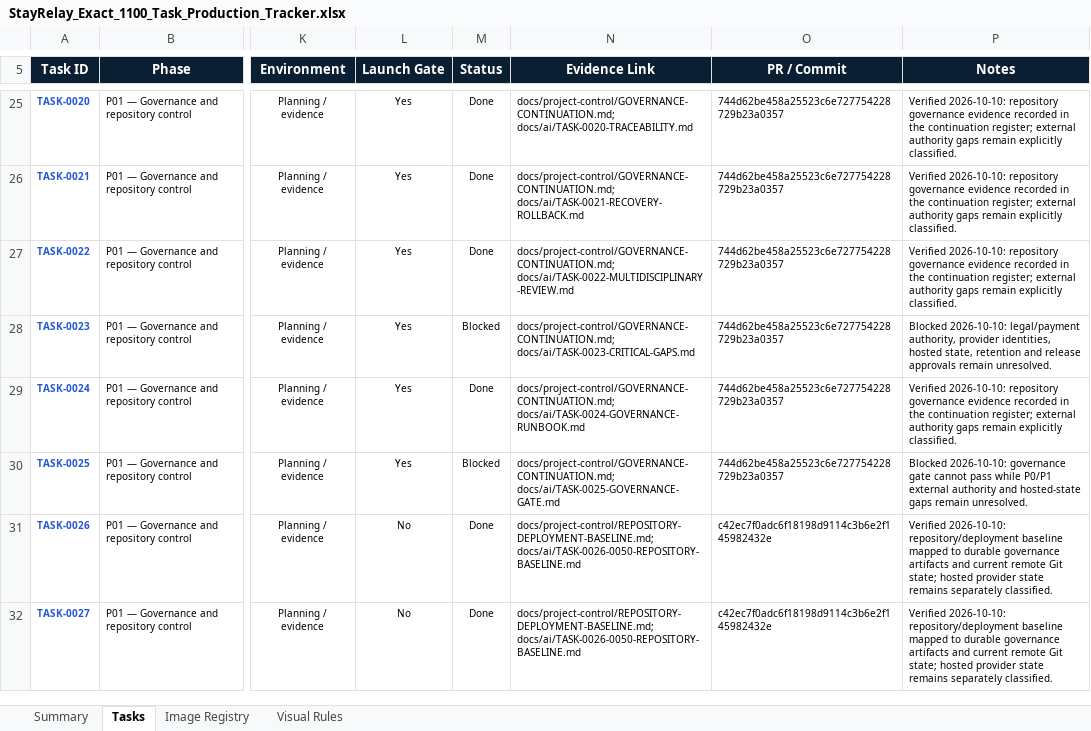
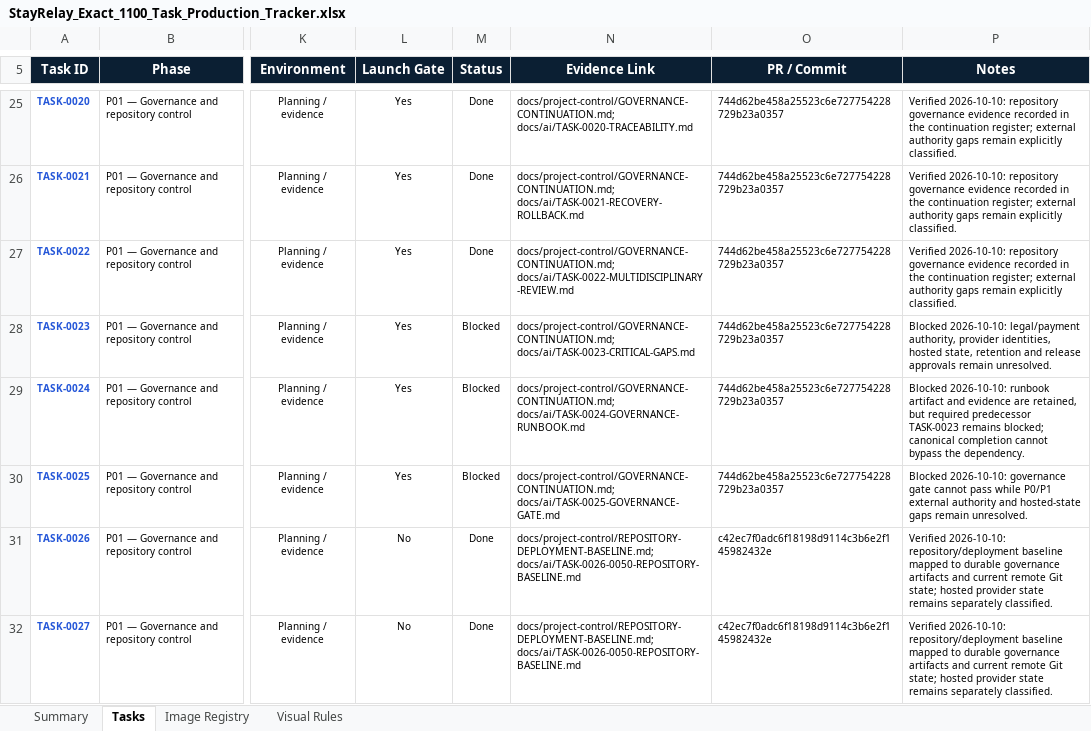
Before and after one commit to Yashwanthnikky228/stayrelay-hotel-platform, an Excel workbook: docs/project-control/StayRelay_Exact_1100_Task_Production_Tracker.xlsx, sheet Tasks, drawn as a sheet; only a part is shown, gaps mark what is left out; values as stored, in another font and other column widths than the file's, no borders; conditional formats and table styles not drawn; the diff names each change by its address in the sheet, - before the commit and + after, or states it on an @@ line.

Commit message:
Reconcile canonical TASK-0016 through TASK-0050

```diff
--- a/docs/project-control/StayRelay_Exact_1100_Task_Production_Tracker.xlsx (sheet Tasks)
+++ b/docs/project-control/StayRelay_Exact_1100_Task_Production_Tracker.xlsx (sheet Tasks)
-M29 (Status): Done
+M29 (Status): Blocked
-P29 (Notes): Verified 2026-10-10: repository governance evidence recorded in the continuation register; external authority gaps remain explicitly classified.
+P29 (Notes): Blocked 2026-10-10: runbook artifact and evidence are retained, but required predecessor TASK-0023 remains blocked; canonical completion cannot bypass the dependency.
```
Also changed, not shown: 3 other files.
